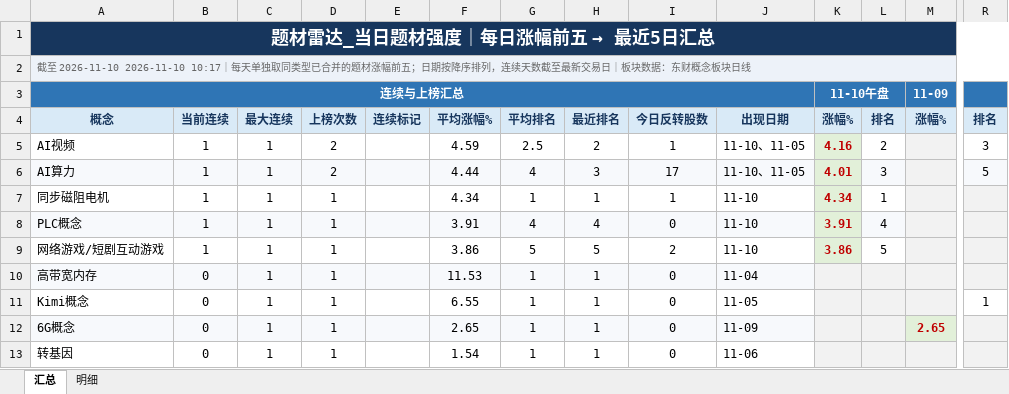
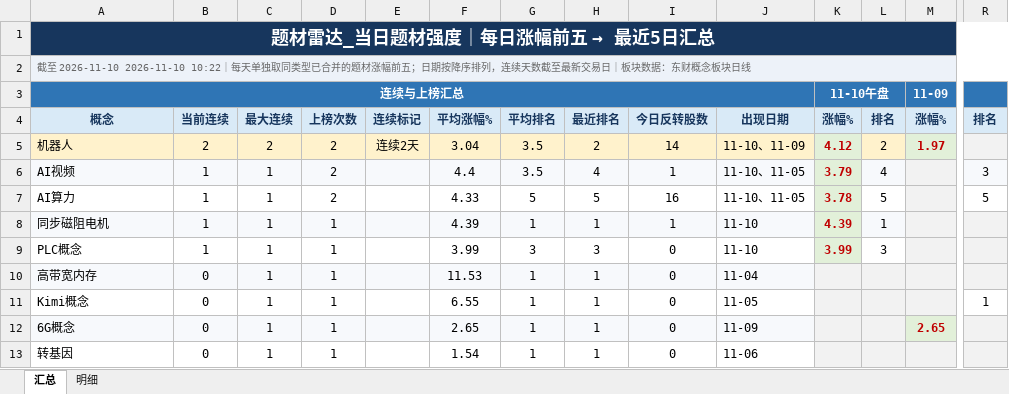
Before and after one commit to nancybhc/a-share-blast-lab, an Excel workbook: data/theme_strength_latest.xlsx, sheet 汇总, drawn as a sheet; only a part is shown, gaps mark what is left out; values as stored, in another font and other column widths than the file's, no borders; removed rows and columns are numbered as before the commit, all else as after; rows hold the shown columns only; the diff covers the shown part only; the diff names each change by its address in the sheet, - before the commit and + after, or states it on an @@ line.

```diff
--- a/data/theme_strength_latest.xlsx (sheet 汇总)
+++ b/data/theme_strength_latest.xlsx (sheet 汇总)
-A2: …至 2026-11-10 2026-11-10 10:17｜每天单…
+A2: …至 2026-11-10 2026-11-10 10:22｜每天单…
+row 5: 机器人 | 2 | 2 | 2 | 连续2天 | 3.04 | 3.5 | 2 | 14 | 11-10、11-09 | 4.12 | 2 | 1.97
-A6:J6 fill: none
+A6:J6 fill: #F7F9FC
-F6: 4.59
+F6: 4.4
-G6: 2.5
+G6: 3.5
-H6: 2
+H6: 4
-K6: 4.16
+K6: 3.79
-L6: 2
+L6: 4
-L6 fill: none
+L6 fill: #F7F9FC
-R6 fill: none
+R6 fill: #F7F9FC
-A7:J7 fill: #F7F9FC
+A7:J7 fill: none
-F7: 4.44
+F7: 4.33
-G7: 4
+G7: 5
-H7: 3
+H7: 5
-I7: 17
+I7: 16
-K7: 4.01
+K7: 3.78
-L7: 3
+L7: 5
-L7 fill: #F7F9FC
+L7 fill: none
-R7 fill: #F7F9FC
+R7 fill: none
-A8:J8 fill: none
+A8:J8 fill: #F7F9FC
-F8: 4.34
+F8: 4.39
-K8: 4.34
+K8: 4.39
-L8 fill: none
+L8 fill: #F7F9FC
-A9:J9 fill: #F7F9FC
+A9:J9 fill: none
-F9: 3.91
+F9: 3.99
-G9: 4
+G9: 3
-H9: 4
+H9: 3
-K9: 3.91
+K9: 3.99
-L9: 4
+L9: 3
-L9 fill: #F7F9FC
+L9 fill: none
-row 9: 网络游戏/短剧互动游戏 | 1 | 1 | 1 |  | 3.86 | 5 | 5 | 2 | 11-10 | 3.86 | 5
```
Also changed, not shown: 1 removed row and cell formats elsewhere in this sheet, sheet 明细, 6 other files.
